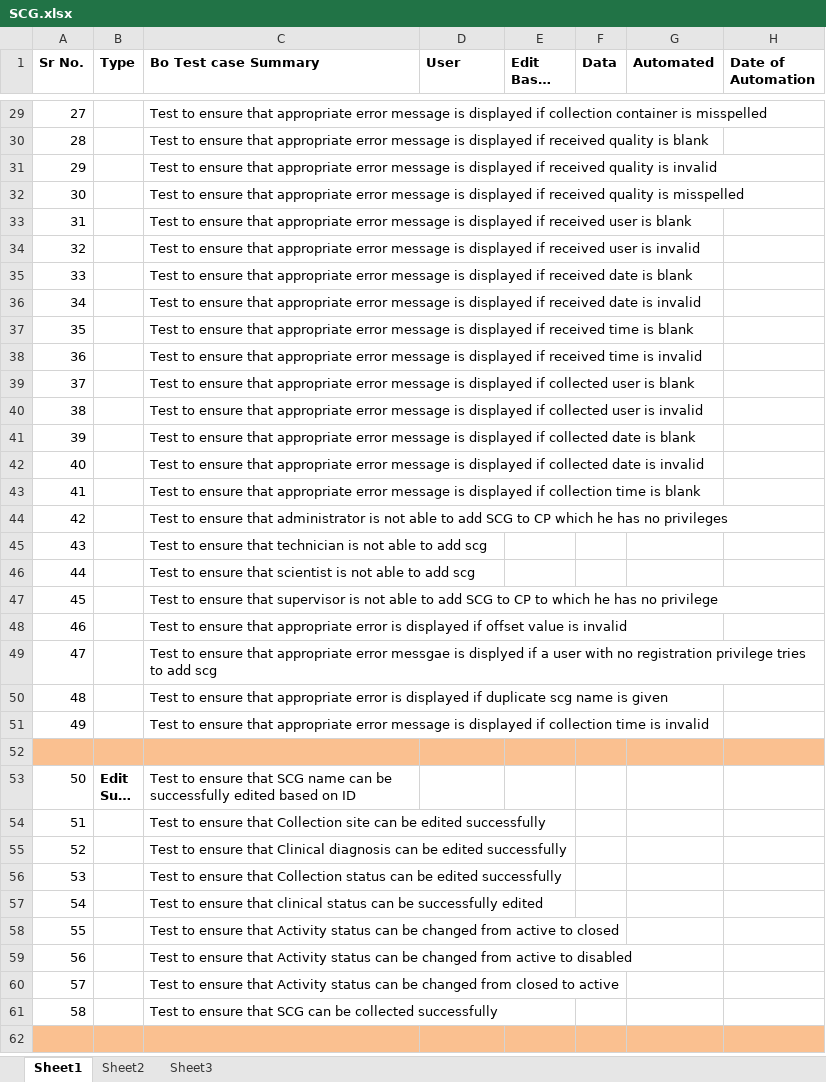
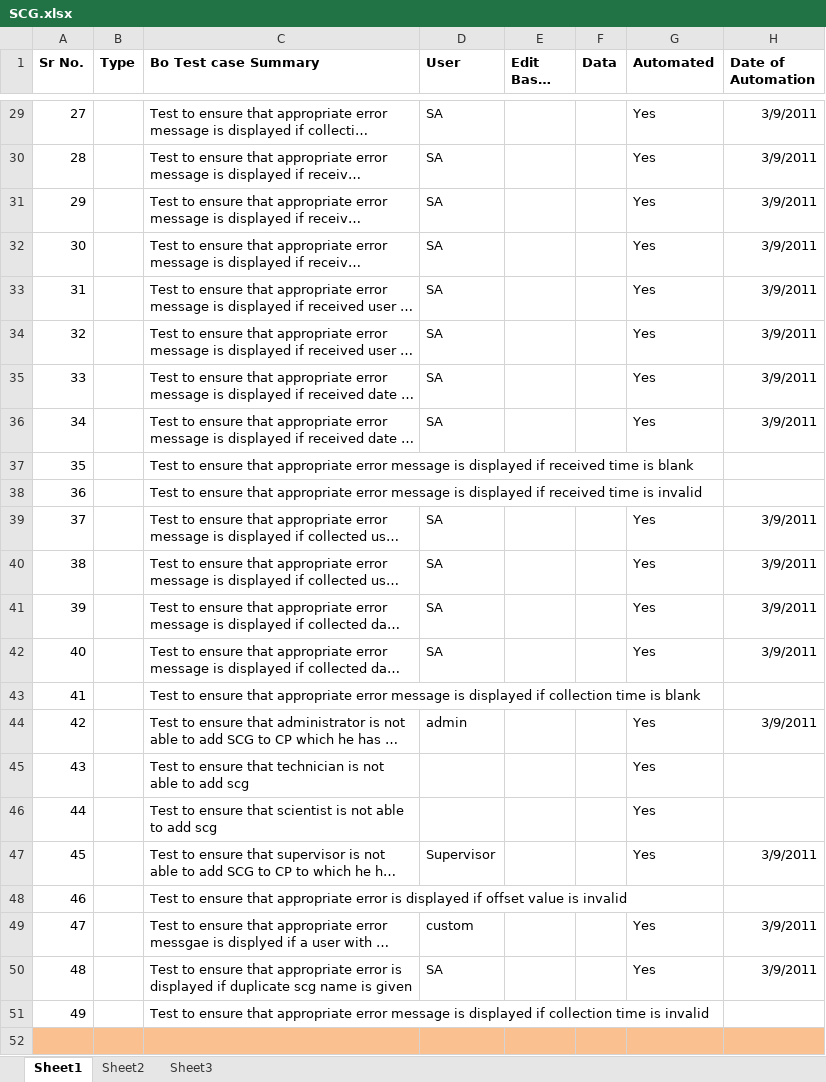
Before and after one commit to NCIP/catissue-docs, an Excel workbook: TestCases/ToBeAutomated/SCG.xlsx, sheet Sheet1, drawn as a sheet; only a part is shown, gaps mark what is left out; the shorter side is filled out with more unchanged rows; long unchanged cells end in …; values as stored, in another font and other column widths than the file's, no borders; the diff covers the shown part only; the diff names each change by its address in the sheet, - before the commit and + after, or states it on an @@ line.

Commit message:
Marked test cases for add scg as automated.
SVN-Revision: 25381

```diff
--- a/TestCases/ToBeAutomated/SCG.xlsx (sheet Sheet1)
+++ b/TestCases/ToBeAutomated/SCG.xlsx (sheet Sheet1)
-D29:D36 (User): (empty)
+D29:D36 (User): SA
-G29:G36 (Automated): (empty)
+G29:G36 (Automated): Yes
-H29:H36 (Date of Automation): (empty)
+H29:H36 (Date of Automation): 3/9/2011
-D39:D42 (User): (empty)
+D39:D42 (User): SA
-G39:G42 (Automated): (empty)
+G39:G42 (Automated): Yes
-H39:H42 (Date of Automation): (empty)
+H39:H42 (Date of Automation): 3/9/2011
-D44 (User): (empty)
+D44 (User): admin
-G44:G47 (Automated): (empty)
+G44:G47 (Automated): Yes
-H44 (Date of Automation): (empty)
+H44 (Date of Automation): 3/9/2011
-D47 (User): (empty)
+D47 (User): Supervisor
-H47 (Date of Automation): (empty)
+H47 (Date of Automation): 3/9/2011
-D49 (User): (empty)
+D49 (User): custom
-G49:G50 (Automated): (empty)
+G49:G50 (Automated): Yes
-H49:H50 (Date of Automation): (empty)
+H49:H50 (Date of Automation): 3/9/2011
-D50 (User): (empty)
+D50 (User): SA
```
Also changed, not shown: 72 edited cells elsewhere in this sheet.
